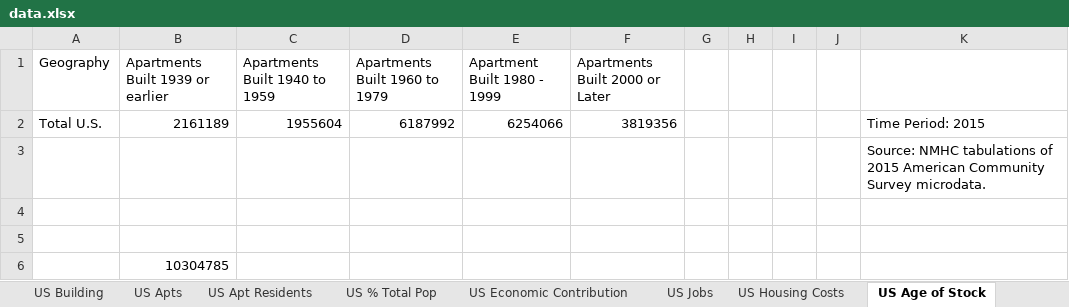
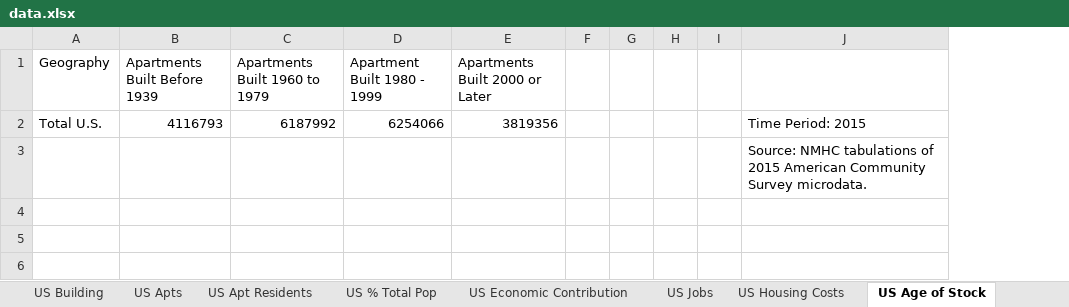
Before and after one commit to acidjazz/waa, an Excel workbook: operations/data.xlsx, sheet US Age of Stock, drawn as a sheet; values as stored, in another font and other column widths than the file's, no borders; removed rows and columns are numbered as before the commit, all else as after; the diff names each change by its address in the sheet, - before the commit and + after, or states it on an @@ line.

```diff
--- a/operations/data.xlsx (sheet US Age of Stock)
+++ b/operations/data.xlsx (sheet US Age of Stock)
-column B (Apartments Built 1939 or earlier), row 2: 2161189
-column C (Apartments Built 1940 to 1959), row 2: 1955604
+column B (Apartments Built Before 1939), row 2: 4116793
+column F, empty
-column J, empty
-row 4: (empty)
-row 5: (empty)
-row 6:  | 10304785
```
Also changed, not shown: sheet Metro Age of Occupied Stock, sheet District Age of Occupied Stock, sheet State Age of Stock, 10 other files.
